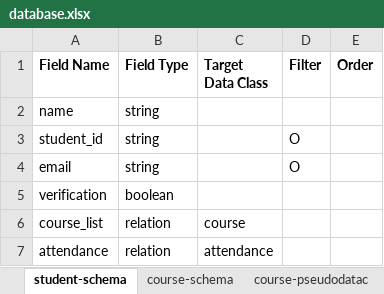
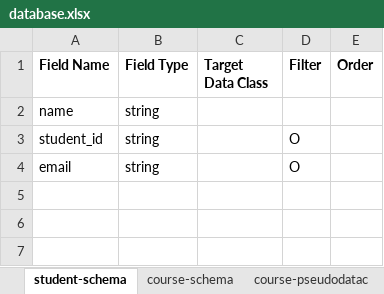
Before and after one commit to Sooram/beacon-attendance-checking, an Excel workbook: database.xlsx, sheet student-schema, drawn as a sheet; values as stored, in another font and other column widths than the file's, no borders; the diff names each change by its address in the sheet, - before the commit and + after, or states it on an @@ line.

```diff
--- a/database.xlsx (sheet student-schema)
+++ b/database.xlsx (sheet student-schema)
-row 5: verification | boolean
-row 6: course_list | relation | course
-row 7: attendance | relation | attendance
```
Also changed, not shown: 4 other files.
